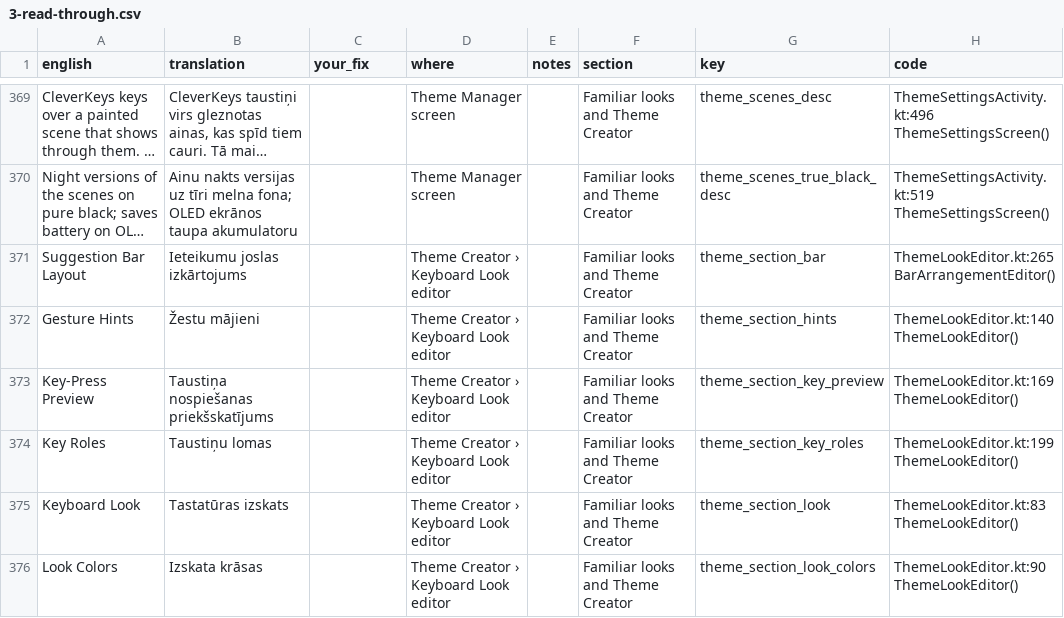
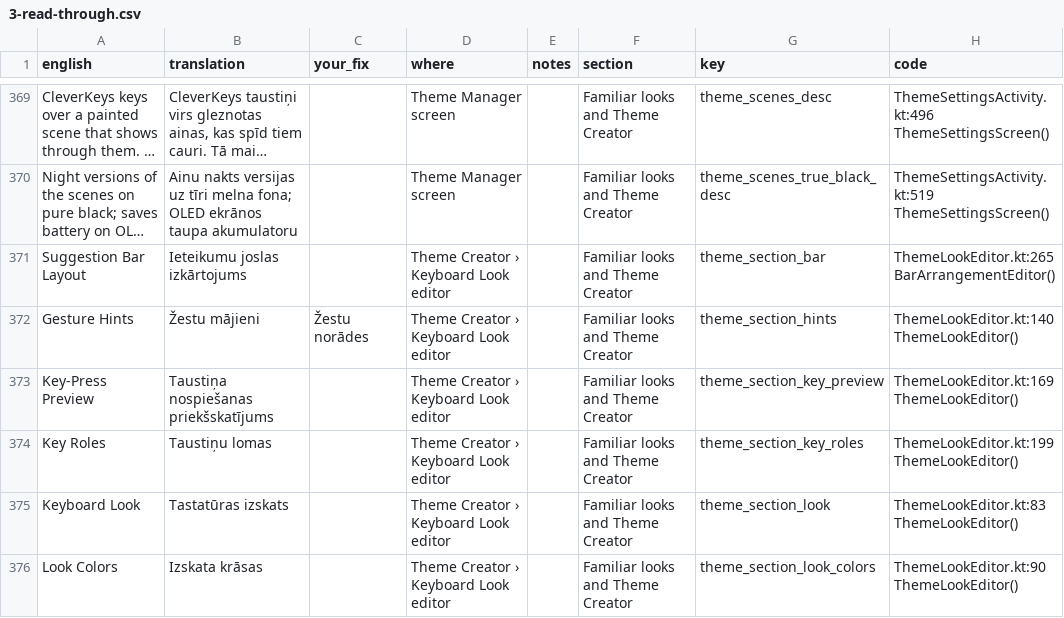
Before and after one commit to tribixbite/CleverKeys, a CSV file: docs/i18n/review/2026-11/lv/3-read-through.csv, drawn as a sheet; only a part is shown, gaps mark what is left out; long unchanged cells end in …; the diff covers the shown part only; the diff names each change by its address in the sheet, - before the commit and + after, or states it on an @@ line.

Commit message:
fix(i18n): AI review of the strings added since 2026-09-29 — fa, lv
Filled review sheets imported with scripts/export_translation_review.py --import;
every cell passed the placeholder, literal-%, length, glossary and register checks.
Model review, not the native-speaker review of todo item 10 / M2. Notable: fa
کلیپ‌بورد→بریده‌دان, لغت‌نامه→واژه‌نامه, لغزش→کشیدن, Caps Lock label matches cmd_capslock;
lv vilcieni→vilkumi (short swipes), motīvs→tēma, Cedilla→Sedijs, zero-class genitive.
fa compass abbreviations (8) are left as native-speaker questions.

— Fable 5.1

```diff
--- a/docs/i18n/review/2026-11/lv/3-read-through.csv
+++ b/docs/i18n/review/2026-11/lv/3-read-through.csv
-C372 (your_fix): (empty)
+C372 (your_fix): Žestu norādes
```
Also changed, not shown: 19 edited cells elsewhere in this file, docs/i18n/review/2026-11/fa/1-translate.csv, docs/i18n/review/2026-11/fa/2-check.csv, 5 other files.
